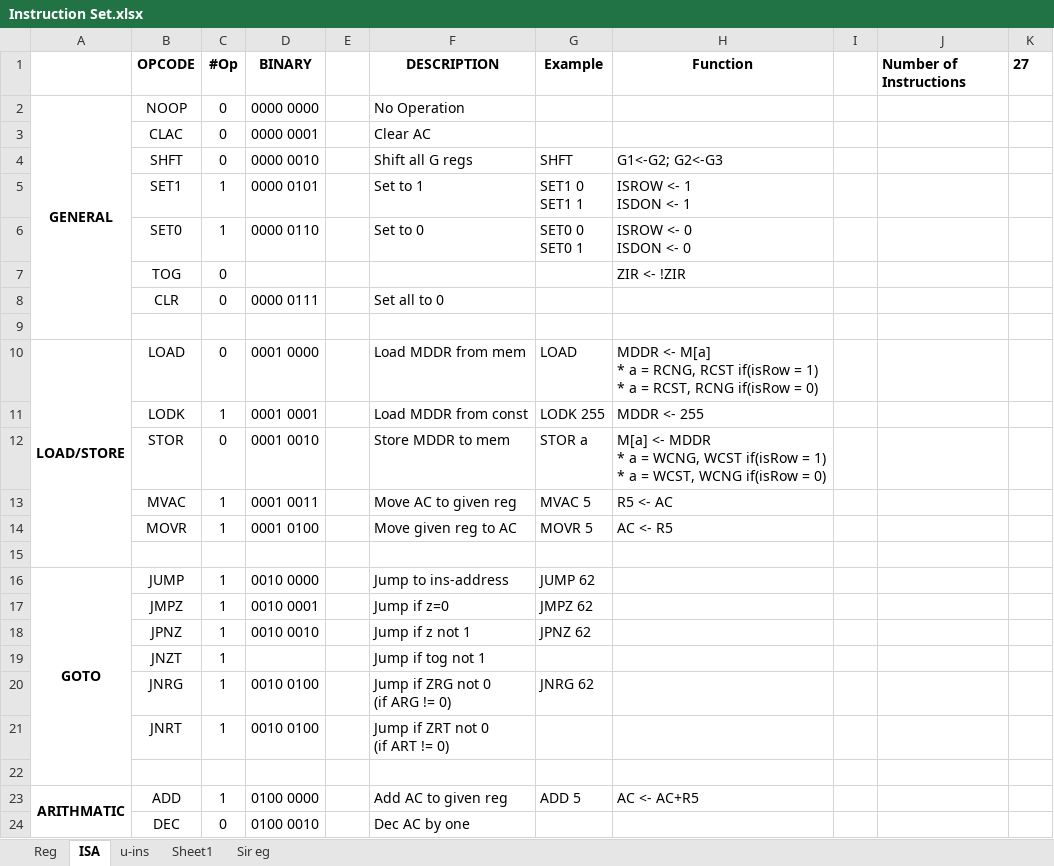
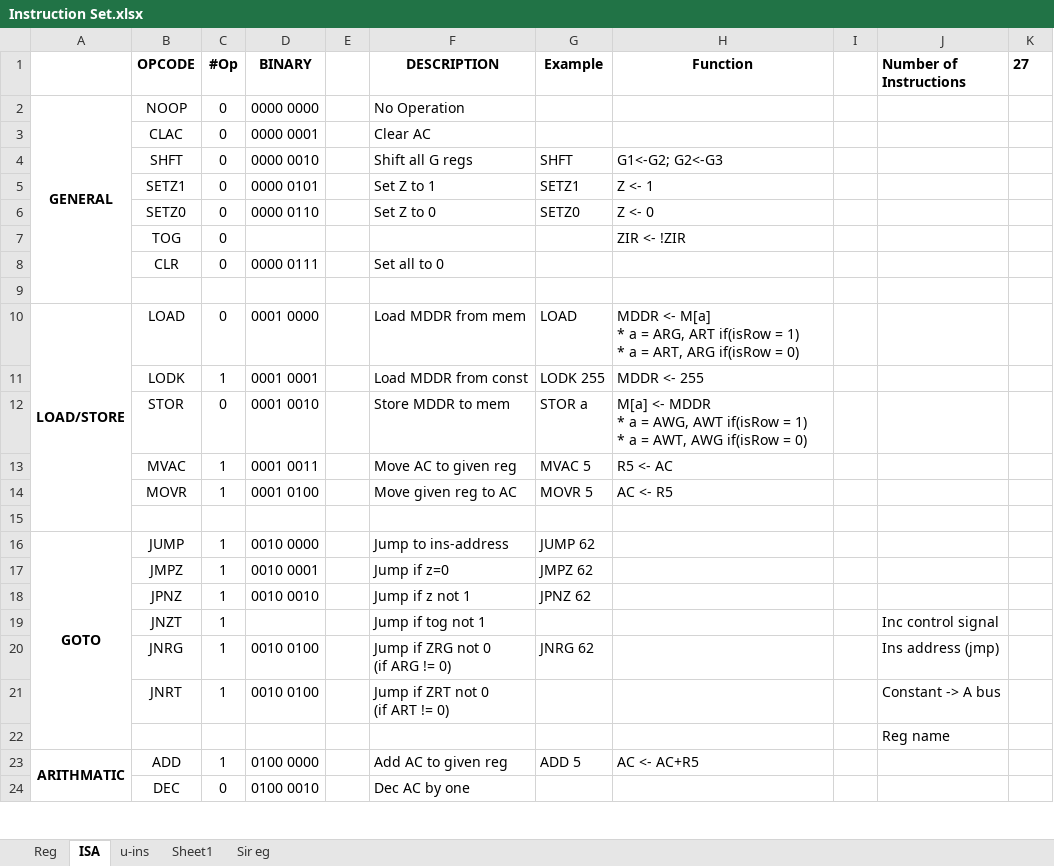
Before and after one commit to 2php/downsampling_processor_fpga, an Excel workbook: Algorithm/Instruction Set.xlsx, sheet ISA, drawn as a sheet; only a part is shown; values as stored, in another font and other column widths than the file's, no borders; removed rows and columns are numbered as before the commit, all else as after; ↵ is a line break in a cell; the diff names each change by its address in the sheet, - before the commit and + after, or states it on an @@ line.

Commit message:
Algorithm Updated

```diff
--- a/Algorithm/Instruction Set.xlsx (sheet ISA)
+++ b/Algorithm/Instruction Set.xlsx (sheet ISA)
-row 5:  | SET1 | 1 | 0000 0101 |  | Set to 1 | SET1 0 ↵ SET1 1 | ISROW <- 1 ↵ ISDON <- 1
-row 6:  | SET0 | 1 | 0000 0110 |  | Set to 0 | SET0 0 ↵ SET0 1 | ISROW <- 0 ↵ ISDON <- 0
+row 5:  | SETZ1 | 0 | 0000 0101 |  | Set Z to 1 | SETZ1 | Z <- 1
+row 6:  | SETZ0 | 0 | 0000 0110 |  | Set Z to 0 | SETZ0 | Z <- 0
-H10 (Function): …a = RCNG, RCST if(isRow = 1) ↵ * a = RCST, RCNG if(isRow =…
+H10 (Function): …a = ARG, ART if(isRow = 1) ↵ * a = ART, ARG if(isRow =…
-H12 (Function): …a = WCNG, WCST if(isRow = 1) ↵ * a = WCST, WCNG if(isRow =…
+H12 (Function): …a = AWG, AWT if(isRow = 1) ↵ * a = AWT, AWG if(isRow =…
-J19 (Number of Instructions): (empty)
+J19 (Number of Instructions): Inc control signal
-J20 (Number of Instructions): (empty)
+J20 (Number of Instructions): Ins address (jmp)
-J21 (Number of Instructions): (empty)
+J21 (Number of Instructions): Constant -> A bus
-J22 (Number of Instructions): (empty)
+J22 (Number of Instructions): Reg name
```
Also changed, not shown: sheet u-ins, sheet Reg, 2 other files.
